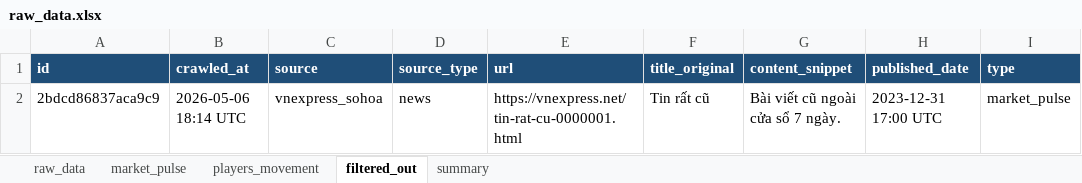
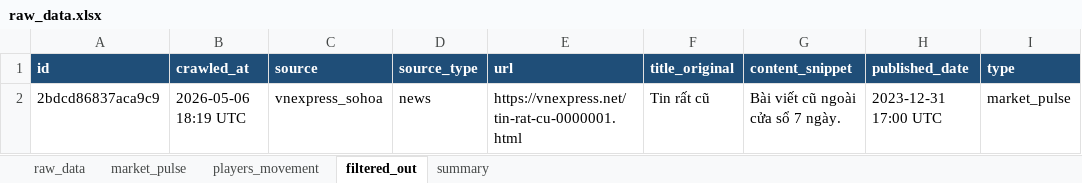
Before and after one commit to Hienhd15411/MR, an Excel workbook: output/raw_data.xlsx, sheet filtered_out, drawn as a sheet; only a part is shown; values as stored, in another font and other column widths than the file's, no borders; the diff names each change by its address in the sheet, - before the commit and + after, or states it on an @@ line.

```diff
--- a/output/raw_data.xlsx (sheet filtered_out)
+++ b/output/raw_data.xlsx (sheet filtered_out)
-B2 (crawled_at): 2026-05-06 18:14 UTC
+B2 (crawled_at): 2026-05-06 18:19 UTC
```
Also changed, not shown: sheet raw_data, sheet players_movement, sheet market_pulse, 4 other files.
